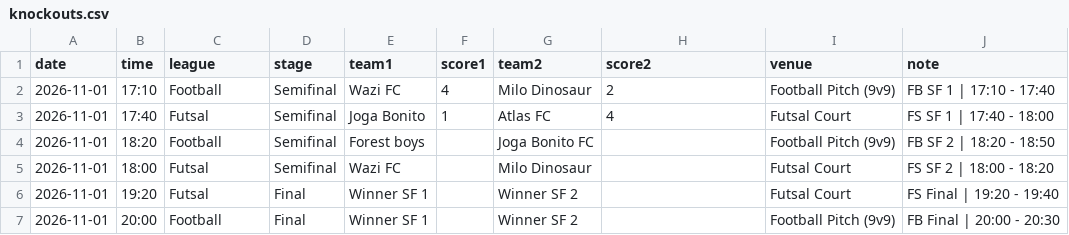
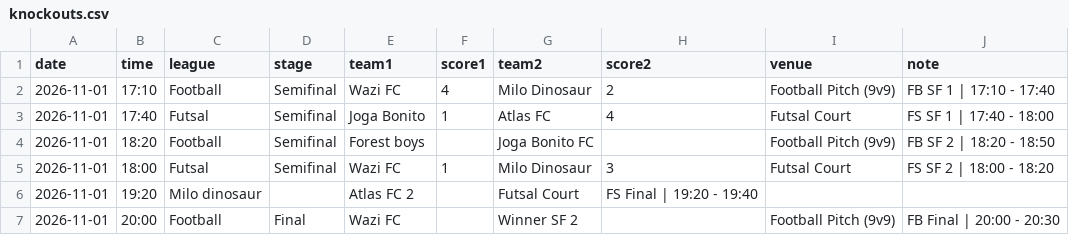
Before and after one commit to mo7ammedamin/Charity-Tournamnet-Scores-Website, a CSV file: knockouts.csv, drawn as a sheet.

Commit message:
Update knockouts.csv

```diff
--- a/knockouts.csv
+++ b/knockouts.csv
@@ -4,4 +4,4 @@ date,time,league,stage,team1,score1,team2,score2,venue,note
 2026-11-01,18:20,Football,Semifinal,Forest boys,,Joga Bonito FC,,Football Pitch (9v9),FB SF 2 | 18:20 - 18:50
-2026-11-01,18:00,Futsal,Semifinal,Wazi FC,,Milo Dinosaur,,Futsal Court,FS SF 2 | 18:00 - 18:20
-2026-11-01,19:20,Futsal,Final,Winner SF 1,,Winner SF 2,,Futsal Court,FS Final | 19:20 - 19:40
-2026-11-01,20:00,Football,Final,Winner SF 1,,Winner SF 2,,Football Pitch (9v9),FB Final | 20:00 - 20:30
+2026-11-01,18:00,Futsal,Semifinal,Wazi FC,1,Milo Dinosaur,3,Futsal Court,FS SF 2 | 18:00 - 18:20
+2026-11-01,19:20,Milo dinosaur,,Atlas FC 2,,Futsal Court,FS Final | 19:20 - 19:40
+2026-11-01,20:00,Football,Final,Wazi FC,,Winner SF 2,,Football Pitch (9v9),FB Final | 20:00 - 20:30
```
